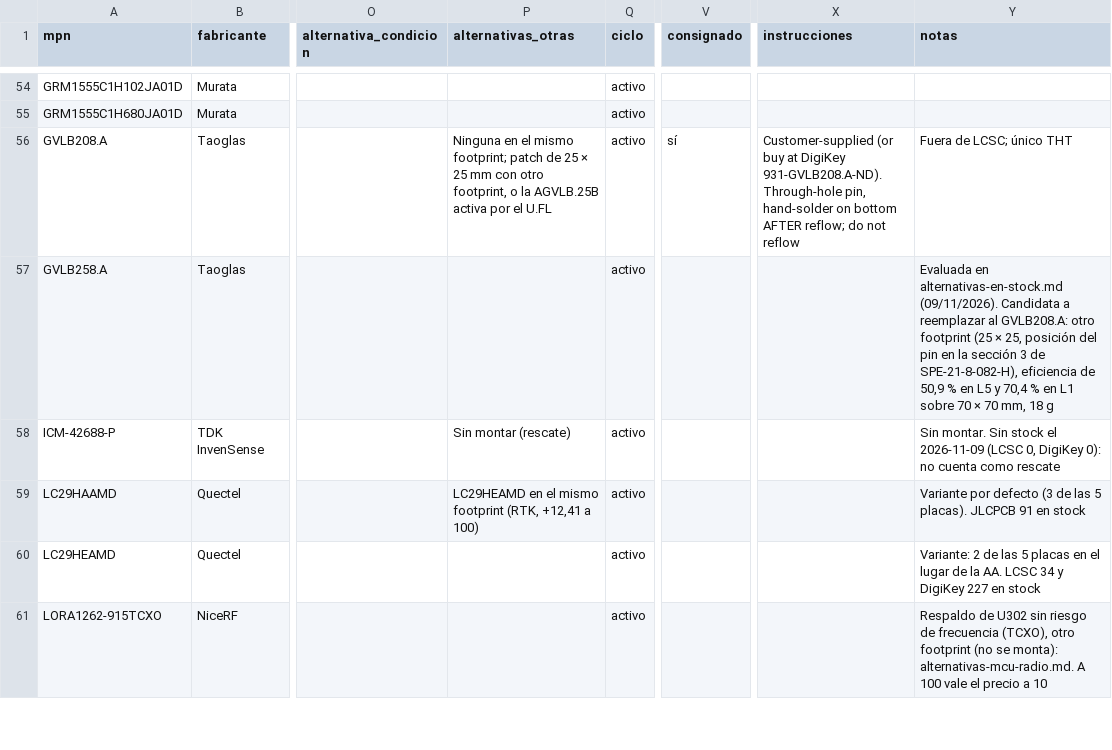
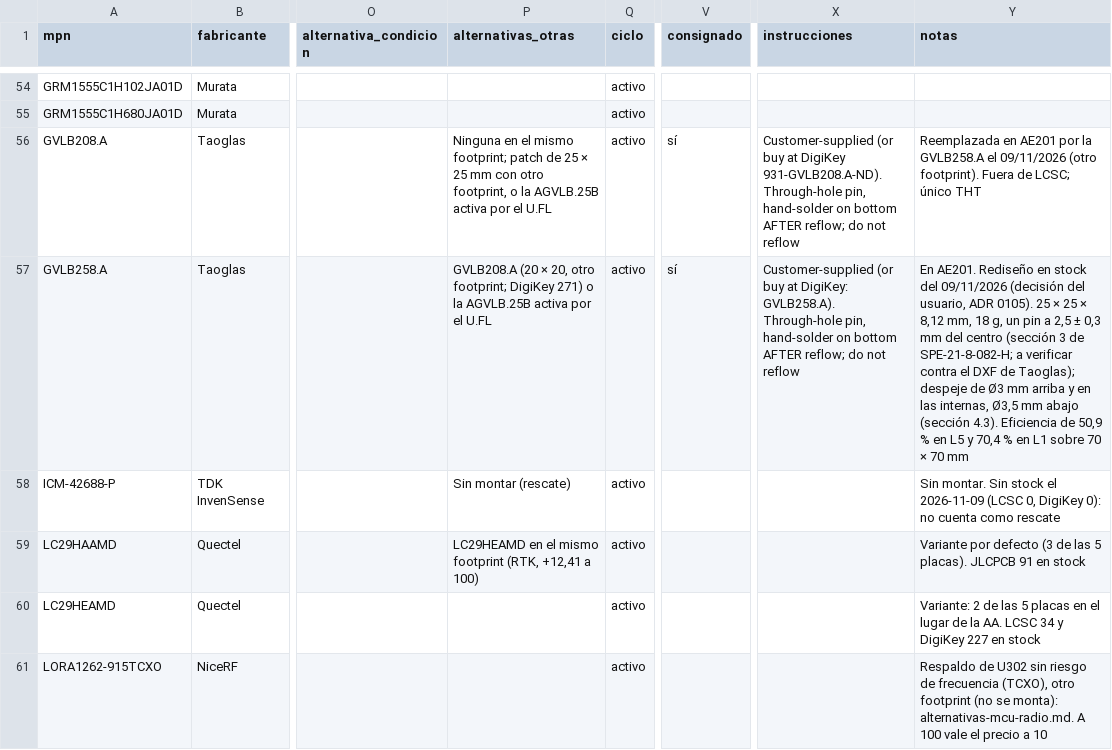
Before and after one commit to mgiachetti/sport-performance, a CSV file: hardware/tools/datos/partes_pod_v0.csv, drawn as a sheet; only a part is shown, gaps mark what is left out; the diff covers the shown part only; the diff names each change by its address in the sheet, - before the commit and + after, or states it on an @@ line.

```diff
--- a/hardware/tools/datos/partes_pod_v0.csv
+++ b/hardware/tools/datos/partes_pod_v0.csv
-Y56 (notas): Fuera de…
+Y56 (notas): Reemplazada en AE201 por la GVLB258.A el 09/11/2026 (otro footprint). Fuera de…
-P57 (alternativas_otras): (empty)
+P57 (alternativas_otras): GVLB208.A (20 × 20, otro footprint; DigiKey 271) o la AGVLB.25B activa por el U.FL
-V57 (consignado): (empty)
+V57 (consignado): sí
-X57 (instrucciones): (empty)
+X57 (instrucciones): Customer-supplied (or buy at DigiKey: GVLB258.A). Through-hole pin, hand-solder on bottom AFTER reflow; do not reflow
-Y57 (notas): Evaluada en alternativas-en-stock.md (09/11/2026). Candidata a reemplazar al GVLB208.A: otro footprint (25 × 25, posición del pin en la sección 3 de SPE-21-8-082-H), eficiencia de 50,9 % en L5 y 70,4 % en L1 sobre 70 × 70 mm, 18 g
+Y57 (notas): En AE201. Rediseño en stock del 09/11/2026 (decisión del usuario, ADR 0105). 25 × 25 × 8,12 mm, 18 g, un pin a 2,5 ± 0,3 mm del centro (sección 3 de SPE-21-8-082-H; a verificar contra el DXF de Taoglas); despeje de Ø3 mm arriba y en las internas, Ø3,5 mm abajo (sección 4.3). Eficiencia de 50,9 % en L5 y 70,4 % en L1 sobre 70 × 70 mm
```
Also changed, not shown: 21 edited cells elsewhere in this file, docs/hardware/cotizacion/bom-pod-v0-extras.csv, docs/hardware/cotizacion/bom-pod-v0-jlcpcb.csv, 56 other files.
